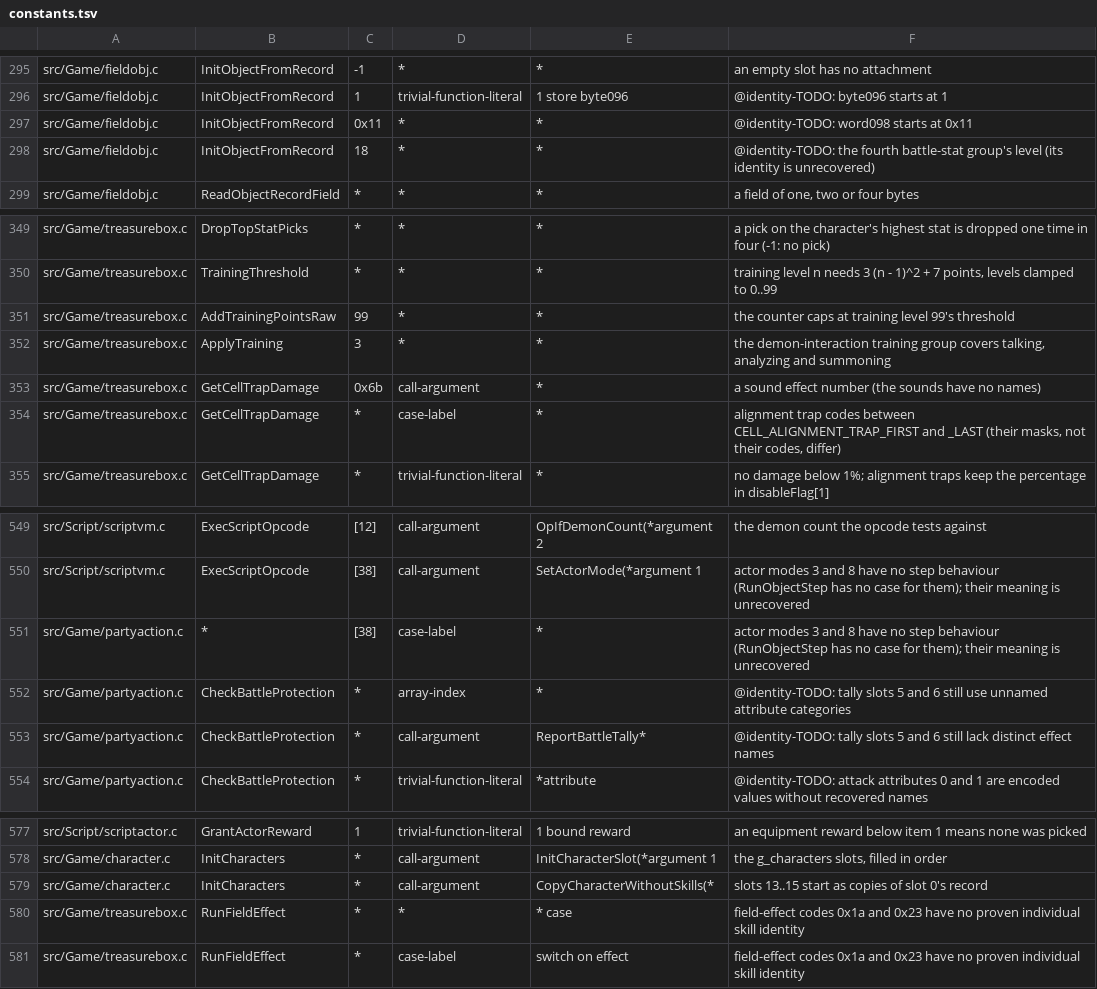
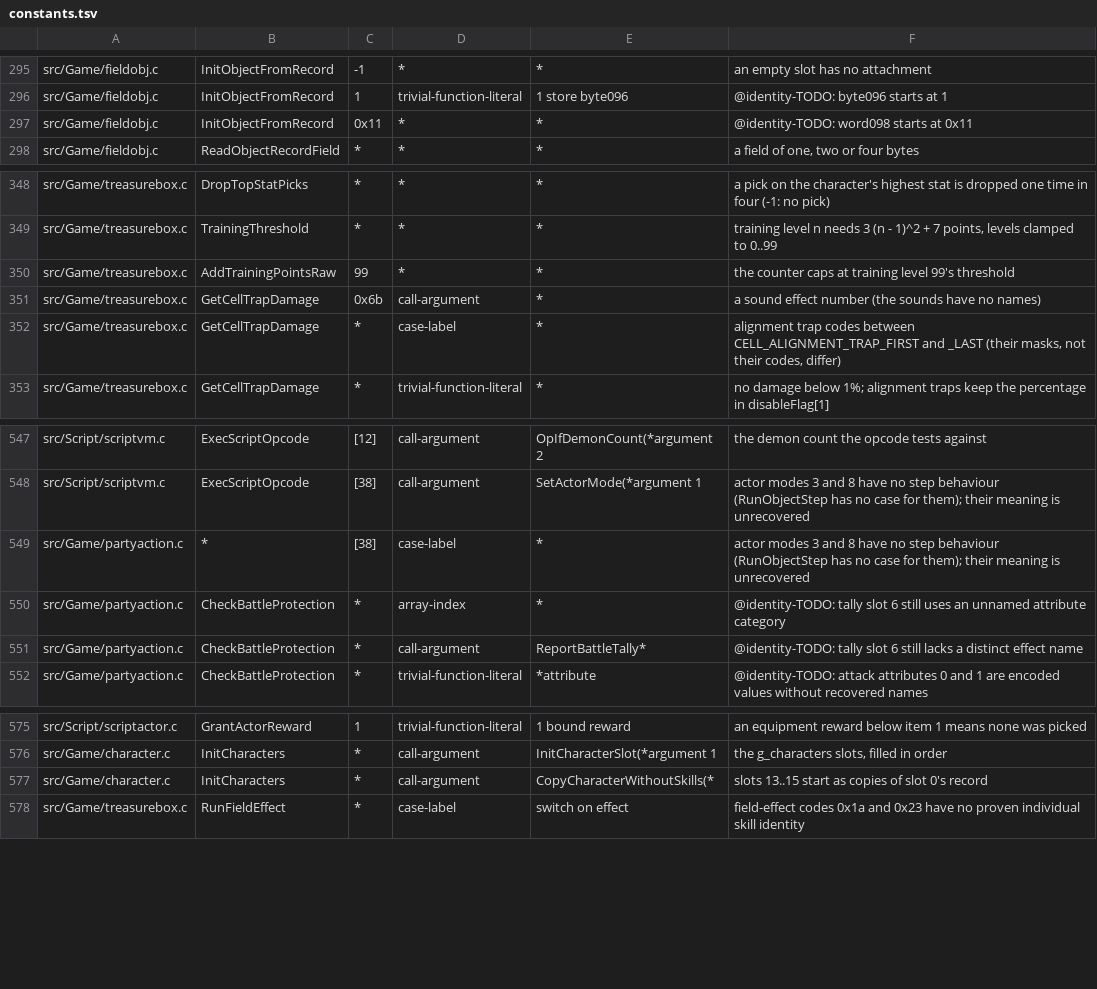
Before and after one commit to sushi-shi/giten-decomp, a TSV file: config/constants.tsv, drawn as a sheet; only a part is shown, gaps mark what is left out.

Commit message:
match: name Tetrakarn battle tally

```diff
--- a/config/constants.tsv
+++ b/config/constants.tsv
@@ -297,3 +297,2 @@ src/Game/fieldobj.c	InitObjectFromRecord	1	trivial-function-literal	1 store byte
 src/Game/fieldobj.c	InitObjectFromRecord	0x11	*	*	@identity-TODO: word098 starts at 0x11
-src/Game/fieldobj.c	InitObjectFromRecord	18	*	*	@identity-TODO: the fourth battle-stat group's level (its identity is unrecovered)
 src/Game/fieldobj.c	ReadObjectRecordField	*	*	*	a field of one, two or four bytes
@@ -351,3 +350,2 @@ src/Game/treasurebox.c	TrainingThreshold	*	*	*	training level n needs 3 (n - 1)^
 src/Game/treasurebox.c	AddTrainingPointsRaw	99	*	*	the counter caps at training level 99's threshold
-src/Game/treasurebox.c	ApplyTraining	3	*	*	the demon-interaction training group covers talking, analyzing and summoning
 src/Game/treasurebox.c	GetCellTrapDamage	0x6b	call-argument	*	a sound effect number (the sounds have no names)
@@ -551,4 +549,4 @@ src/Script/scriptvm.c	ExecScriptOpcode	[38]	call-argument	SetActorMode(*argument
 src/Game/partyaction.c	*	[38]	case-label	*	actor modes 3 and 8 have no step behaviour (RunObjectStep has no case for them); their meaning is unrecovered
-src/Game/partyaction.c	CheckBattleProtection	*	array-index	*	@identity-TODO: tally slots 5 and 6 still use unnamed attribute categories
-src/Game/partyaction.c	CheckBattleProtection	*	call-argument	ReportBattleTally*	@identity-TODO: tally slots 5 and 6 still lack distinct effect names
+src/Game/partyaction.c	CheckBattleProtection	*	array-index	*	@identity-TODO: tally slot 6 still uses an unnamed attribute category
+src/Game/partyaction.c	CheckBattleProtection	*	call-argument	ReportBattleTally*	@identity-TODO: tally slot 6 still lacks a distinct effect name
 src/Game/partyaction.c	CheckBattleProtection	*	trivial-function-literal	*attribute	@identity-TODO: attack attributes 0 and 1 are encoded values without recovered names
@@ -579,3 +577,2 @@ src/Game/character.c	InitCharacters	*	call-argument	InitCharacterSlot(*argument
 src/Game/character.c	InitCharacters	*	call-argument	CopyCharacterWithoutSkills(*	slots 13..15 start as copies of slot 0's record
-src/Game/treasurebox.c	RunFieldEffect	*	*	* case	field-effect codes 0x1a and 0x23 have no proven individual skill identity
 src/Game/treasurebox.c	RunFieldEffect	*	case-label	switch on effect	field-effect codes 0x1a and 0x23 have no proven individual skill identity
```
Also changed, not shown: 3 other files.
